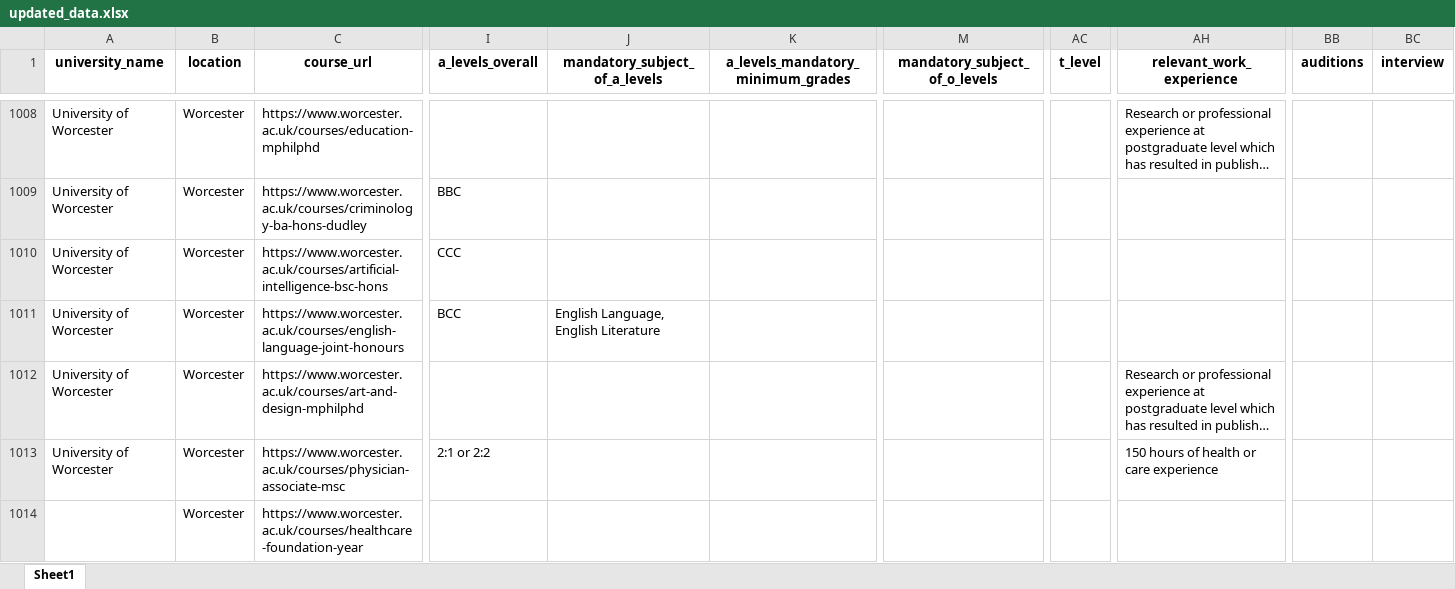
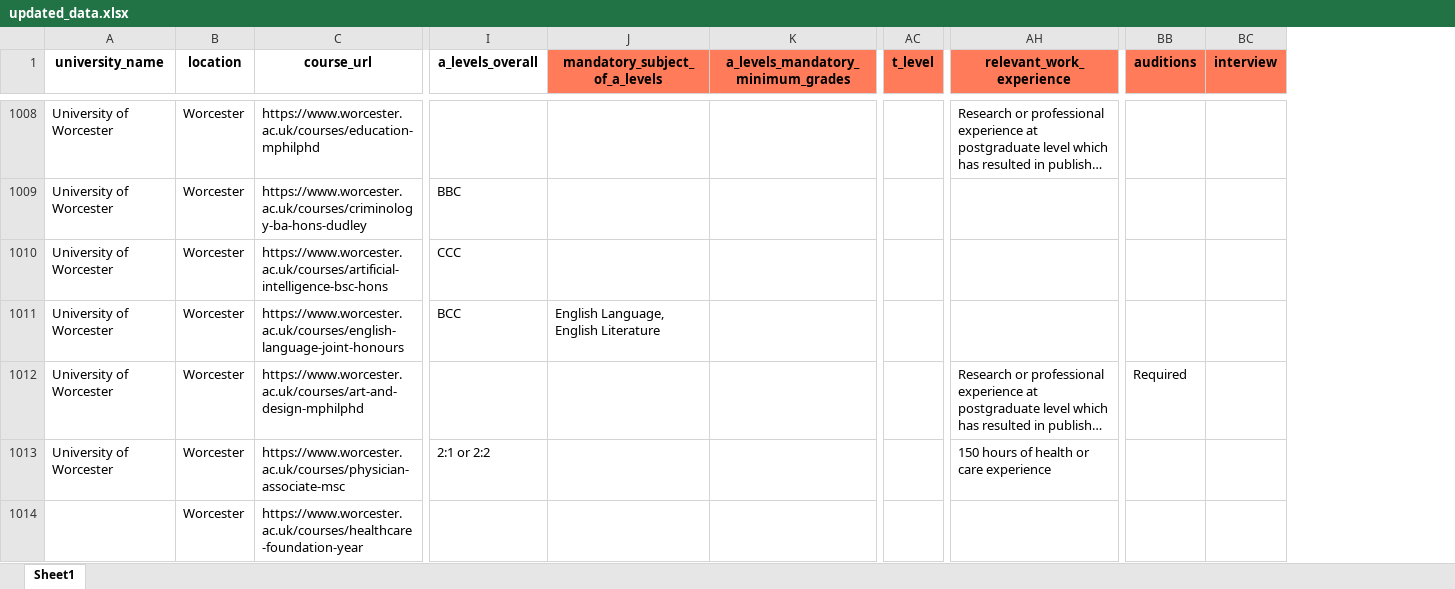
Before and after one commit to pramodyasahan/eopp-chatbot, an Excel workbook: chatbot/data/processed/updated_data.xlsx, sheet Sheet1, drawn as a sheet; only a part is shown, gaps mark what is left out; long unchanged cells end in …; values as stored, in another font and other column widths than the file's, no borders; the diff covers the shown part only; the diff names each change by its address in the sheet, - before the commit and + after, or states it on an @@ line.

```diff
--- a/chatbot/data/processed/updated_data.xlsx (sheet Sheet1)
+++ b/chatbot/data/processed/updated_data.xlsx (sheet Sheet1)
@@ column M (mandatory_subject_of_o_levels) hidden, empty @@
-J1:K1 fill: none
+J1:K1 fill: #FF7B59
-AC1 fill: none
+AC1 fill: #FF7B59
-AH1 fill: none
+AH1 fill: #FF7B59
-BB1:BC1 fill: none
+BB1:BC1 fill: #FF7B59
-BB1012 (auditions): (empty)
+BB1012 (auditions): Required
```
Also changed, not shown: 9 edited cells elsewhere in this sheet, 6 other files.
